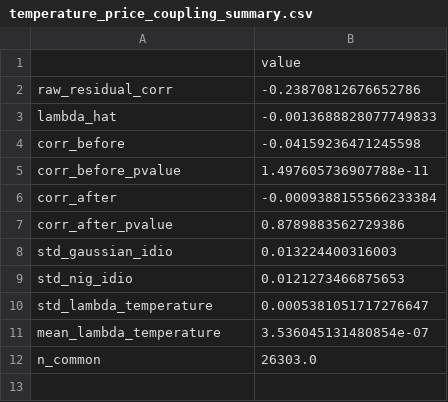
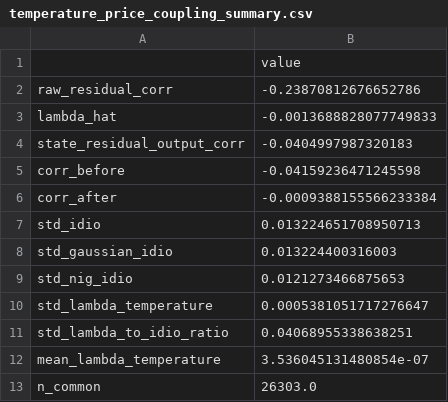
Before and after one commit to gabrielprieurq/carmaquanto2, a CSV file: newpaper/figures/coupling/temperature_price_coupling_summary.csv, drawn as a sheet; removed rows and columns are numbered as before the commit, all else as after; the diff names each change by its address in the sheet, - before the commit and + after, or states it on an @@ line.

```diff
--- a/newpaper/figures/coupling/temperature_price_coupling_summary.csv
+++ b/newpaper/figures/coupling/temperature_price_coupling_summary.csv
+row 4: state_residual_output_corr | -0.0404997987320183
-row 5: corr_before_pvalue | 1.497605736907788e-11
-row 7: corr_after_pvalue | 0.8789883562729386
+row 7: std_idio | 0.013224651708950713
+row 11: std_lambda_to_idio_ratio | 0.04068955338638251
```
Also changed, not shown: newpaper/figures/coupling/solar_price_coupling_summary.csv, newpaper/figures/coupling/wind_price_coupling_summary.csv, 41 other files.
